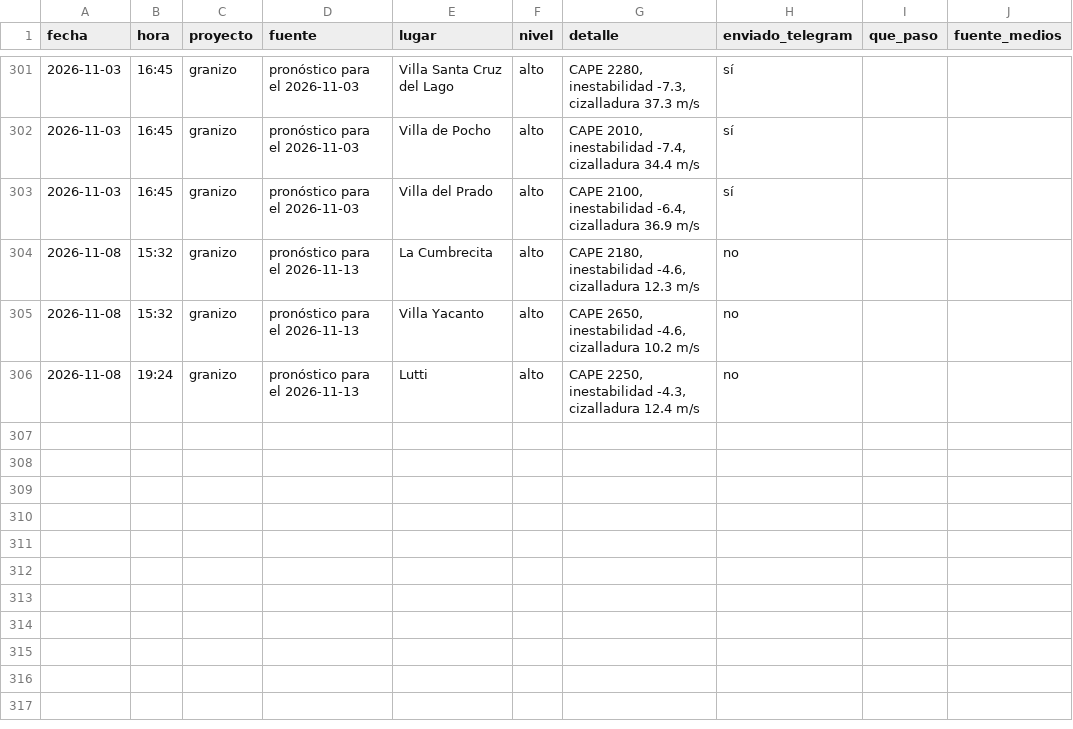
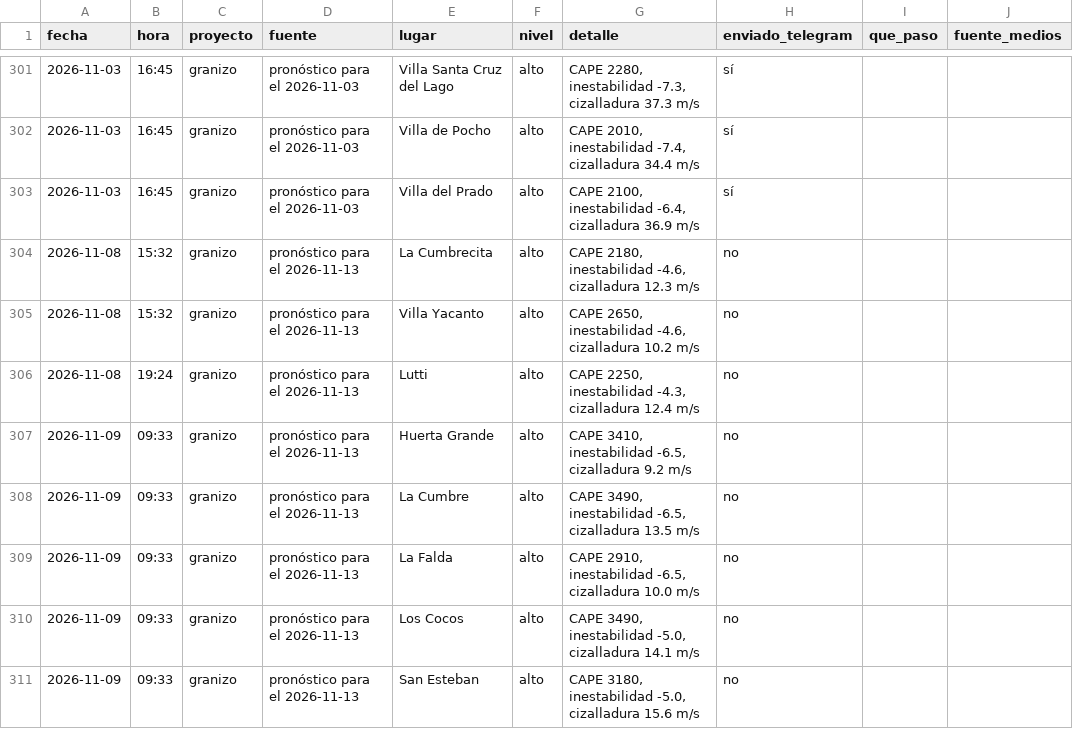
Before and after one commit to diegoesteve/piedrazon, a CSV file: data/historial_alarmas_pronostico.csv, drawn as a sheet; only a part is shown, gaps mark what is left out; the diff names each change by its address in the sheet, - before the commit and + after, or states it on an @@ line.

```diff
--- a/data/historial_alarmas_pronostico.csv
+++ b/data/historial_alarmas_pronostico.csv
+row 307: 2026-11-09 | 09:33 | granizo | pronóstico para el 2026-11-13 | Huerta Grande | alto | CAPE 3410, inestabilidad -6.5, cizalladura 9.2 m/s | no
+row 308: 2026-11-09 | 09:33 | granizo | pronóstico para el 2026-11-13 | La Cumbre | alto | CAPE 3490, inestabilidad -6.5, cizalladura 13.5 m/s | no
+row 309: 2026-11-09 | 09:33 | granizo | pronóstico para el 2026-11-13 | La Falda | alto | CAPE 2910, inestabilidad -6.5, cizalladura 10.0 m/s | no
+row 310: 2026-11-09 | 09:33 | granizo | pronóstico para el 2026-11-13 | Los Cocos | alto | CAPE 3490, inestabilidad -5.0, cizalladura 14.1 m/s | no
+row 311: 2026-11-09 | 09:33 | granizo | pronóstico para el 2026-11-13 | San Esteban | alto | CAPE 3180, inestabilidad -5.0, cizalladura 15.6 m/s | no
```
Also changed, not shown: 3 other files.
